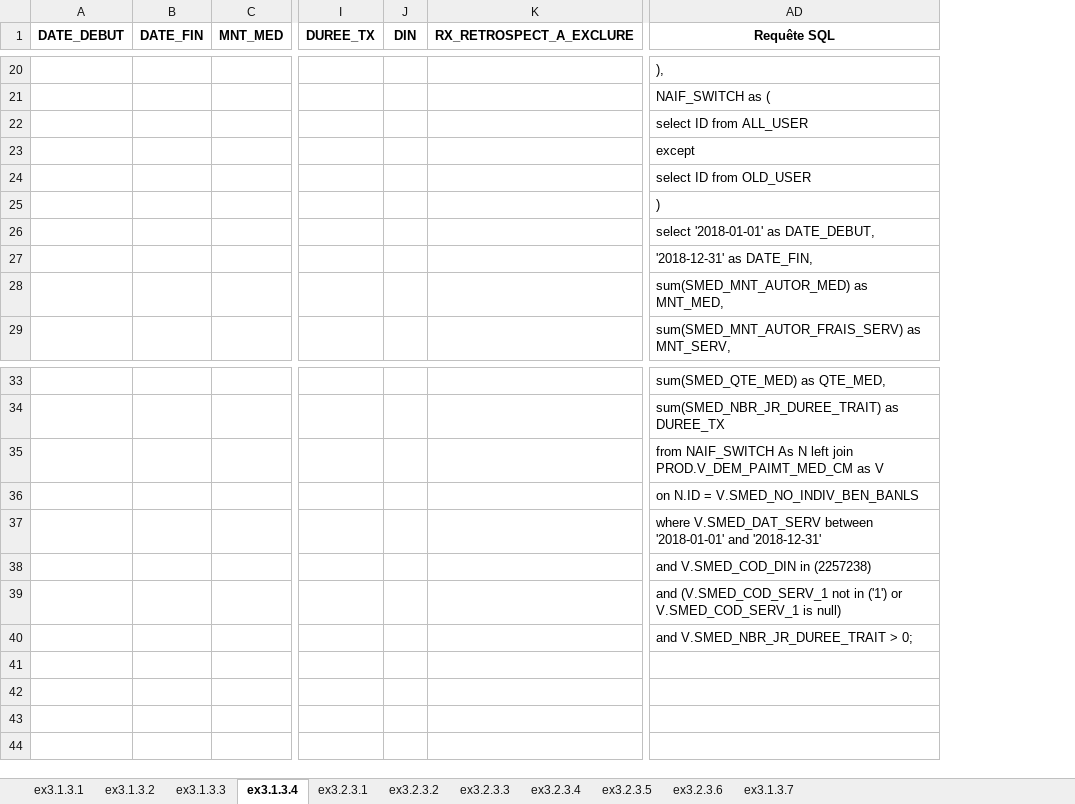
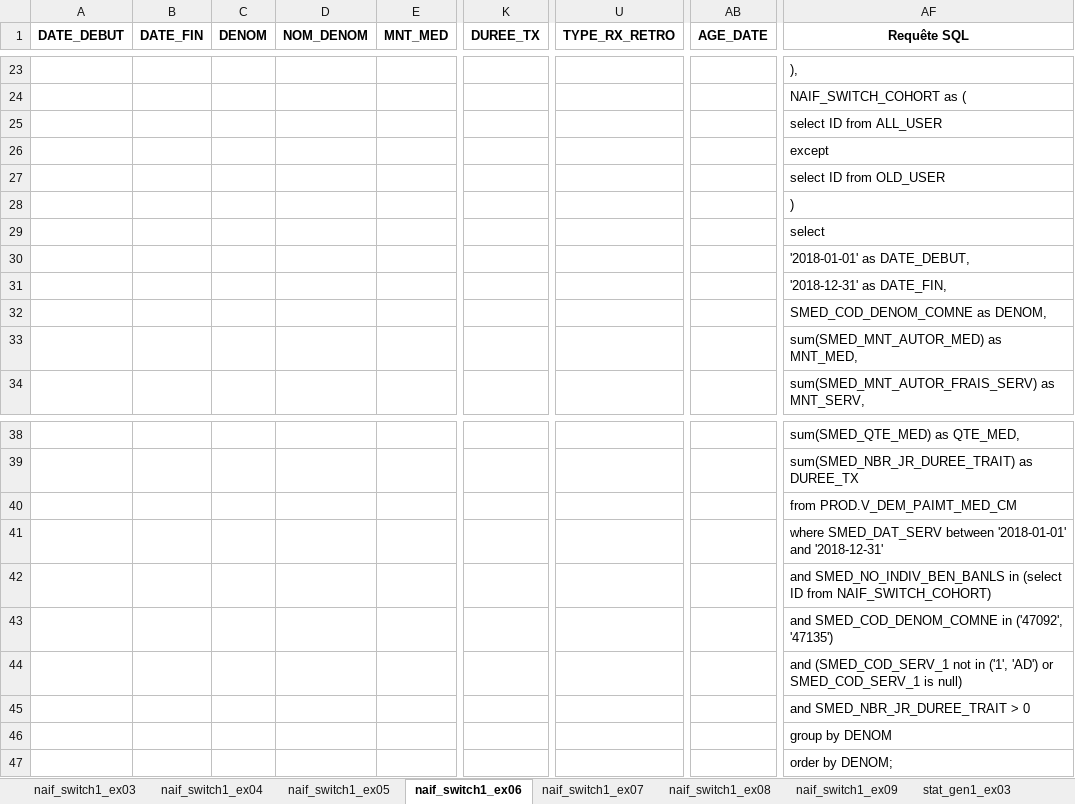
Before and after one commit to INESSS-QC/inesss1, an Excel workbook: Documentation/AIDE-FORMULAIRE-EXEMPLES-RESULTATS.xlsx, sheet naif_switch1_ex06, drawn as a sheet; only a part is shown, gaps mark what is left out; values as stored, in another font and other column widths than the file's, no borders; removed rows and columns are numbered as before the commit, all else as after; rows hold the shown columns only; the diff covers the shown part only; the diff names each change by its address in the sheet, - before the commit and + after, or states it on an @@ line.

```diff
--- a/Documentation/AIDE-FORMULAIRE-EXEMPLES-RESULTATS.xlsx (sheet naif_switch1_ex06)
+++ b/Documentation/AIDE-FORMULAIRE-EXEMPLES-RESULTATS.xlsx (sheet naif_switch1_ex06)
-sheet tab: ex3.1.3.1
+sheet tab: naif_switch1_ex03
-sheet tab: ex3.1.3.2
+sheet tab: naif_switch1_ex04
-sheet tab: ex3.1.3.3
+sheet tab: naif_switch1_ex05
-sheet tab: ex3.1.3.4
+sheet tab: naif_switch1_ex06
-sheet tab: ex3.2.3.1
+sheet tab: naif_switch1_ex07
-sheet tab: ex3.2.3.2
+sheet tab: naif_switch1_ex08
-sheet tab: ex3.2.3.3
+sheet tab: naif_switch1_ex09
-sheet tab: ex3.2.3.4
+sheet tab: stat_gen1_ex03
+column C (DENOM), empty
+column D (NOM_DENOM), empty
-column J (DIN), empty
-column K (RX_RETROSPECT_A_EXCLURE), empty
+column U (TYPE_RX_RETRO), empty
+column AB (AGE_DATE), empty
-AF24 (Requête SQL): NAIF_SWITCH as (
+AF24 (Requête SQL): NAIF_SWITCH_COHORT as (
-AF29 (Requête SQL): select '2018-01-01' as DATE_DEBUT,
+AF29 (Requête SQL): select
+row 30:  |  |  |  |  |  |  |  | '2018-01-01' as DATE_DEBUT,
+row 32:  |  |  |  |  |  |  |  | SMED_COD_DENOM_COMNE as DENOM,
-AF40 (Requête SQL): from NAIF_SWITCH As N left join PROD.V_DEM_PAIMT_MED_CM as V
+AF40 (Requête SQL): from PROD.V_DEM_PAIMT_MED_CM
-AF41 (Requête SQL): on N.ID = V.SMED_NO_INDIV_BEN_BANLS
+AF41 (Requête SQL): where SMED_DAT_SERV between '2018-01-01' and '2018-12-31'
-AF42 (Requête SQL): where V.SMED_DAT_SERV between '2018-01-01' and '2018-12-31'
+AF42 (Requête SQL): and SMED_NO_INDIV_BEN_BANLS in (select ID from NAIF_SWITCH_COHORT)
-AF43 (Requête SQL): and V.SMED_COD_DIN in (2257238)
+AF43 (Requête SQL): and SMED_COD_DENOM_COMNE in ('47092', '47135')
-AF44 (Requête SQL): and (V.SMED_COD_SERV_1 not in ('1') or V.SMED_COD_SERV_1 is null)
+AF44 (Requête SQL): and (SMED_COD_SERV_1 not in ('1', 'AD') or SMED_COD_SERV_1 is null)
-AF45 (Requête SQL): and V.SMED_NBR_JR_DUREE_TRAIT > 0;
+AF45 (Requête SQL): and SMED_NBR_JR_DUREE_TRAIT > 0
+row 46:  |  |  |  |  |  |  |  | group by DENOM
+row 47:  |  |  |  |  |  |  |  | order by DENOM;
```
Also changed, not shown: 8 added rows, 5 removed rows and 18 edited cells elsewhere in this sheet, sheet stat_gen1_ex06, sheet stat_gen1_ex04, sheet naif_switch1_ex09, sheet stat_gen1_ex03, sheet naif_switch1_ex03, sheet naif_switch1_ex08, 4 more sheets, other sheet tabs, Documentation/AIDE-FORMULAIRE-EXEMPLES-ARGUMENTS.xlsx, Documentation/Gabarits et Outils EXCEL/gabarit-naif_switch1.xlsx, 42 other files.
